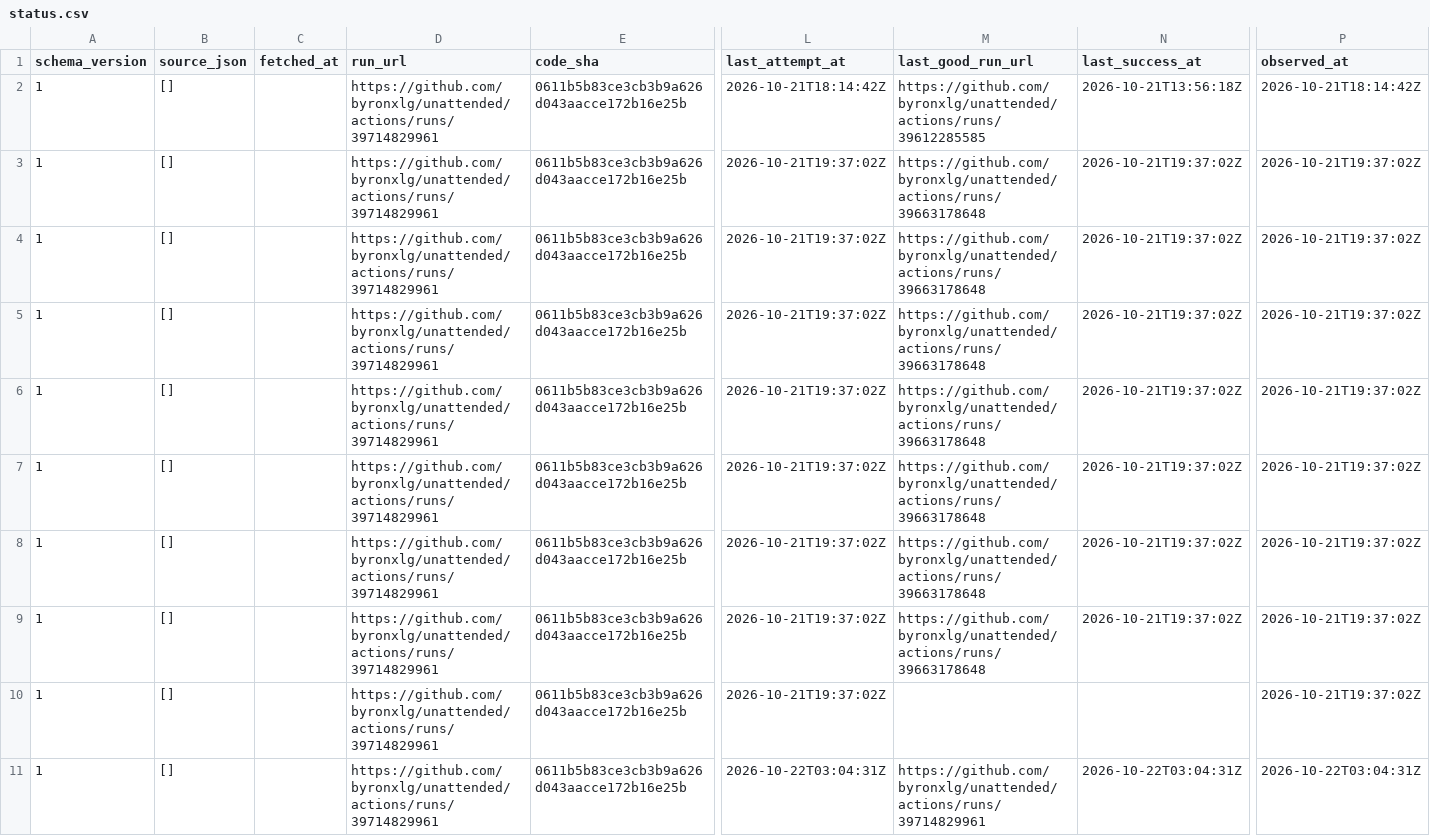
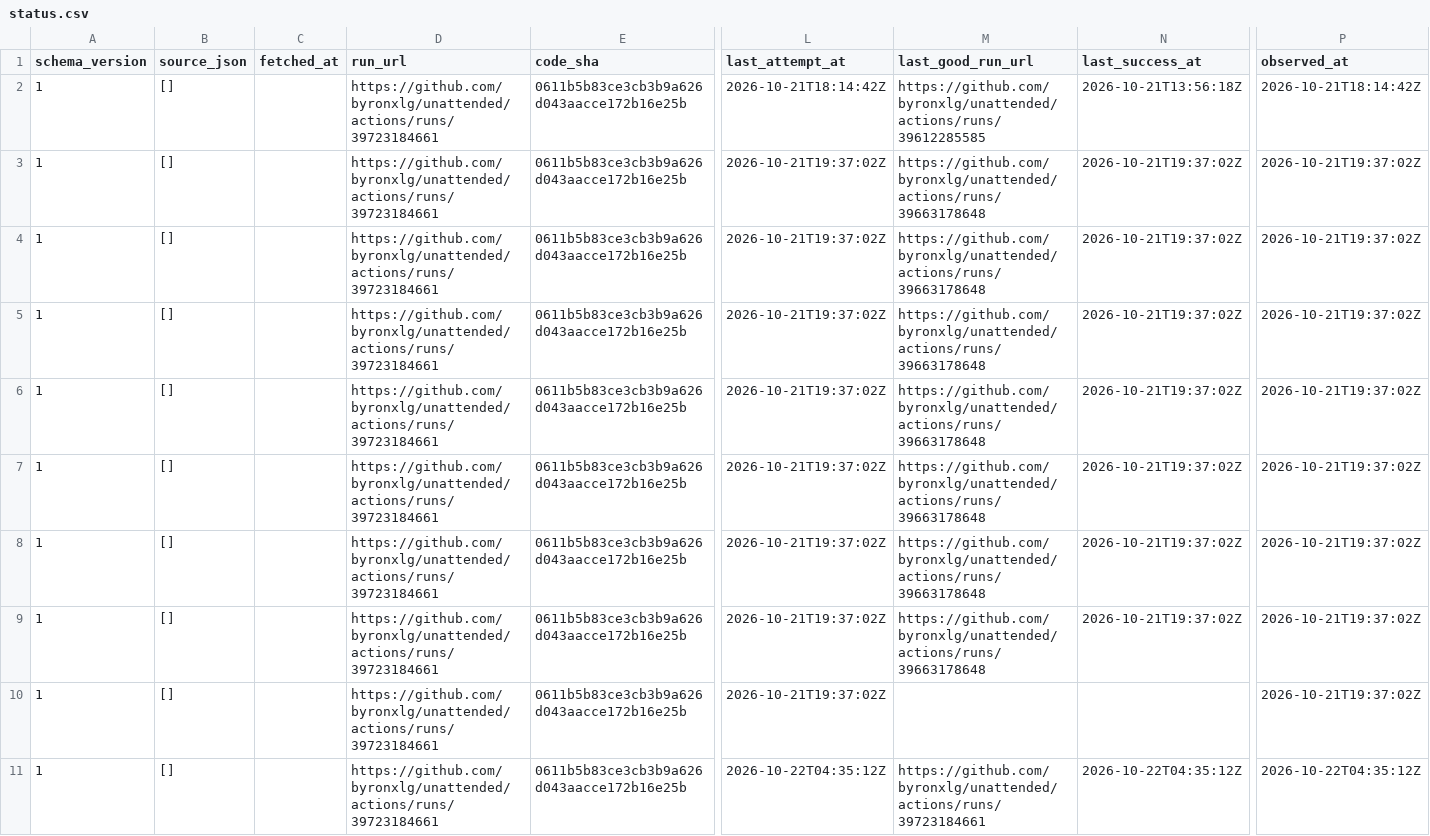
Before and after one commit to byronxlg/unattended, a CSV file: product/nz_election/data/status.csv, drawn as a sheet; only a part is shown, gaps mark what is left out; the diff names each change by its address in the sheet, - before the commit and + after, or states it on an @@ line.

```diff
--- a/product/nz_election/data/status.csv
+++ b/product/nz_election/data/status.csv
-D2:D11 (run_url): https://github.com/byronxlg/unattended/actions/runs/39714829961
+D2:D11 (run_url): https://github.com/byronxlg/unattended/actions/runs/39723184661
-L11 (last_attempt_at): 2026-10-22T03:04:31Z
+L11 (last_attempt_at): 2026-10-22T04:35:12Z
-M11 (last_good_run_url): https://github.com/byronxlg/unattended/actions/runs/39714829961
+M11 (last_good_run_url): https://github.com/byronxlg/unattended/actions/runs/39723184661
-N11 (last_success_at): 2026-10-22T03:04:31Z
+N11 (last_success_at): 2026-10-22T04:35:12Z
-P11 (observed_at): 2026-10-22T03:04:31Z
+P11 (observed_at): 2026-10-22T04:35:12Z
```
Also changed, not shown: product/nz_election/data/averages.csv, product/nz_election/data/manifest.csv, 7 other files.
